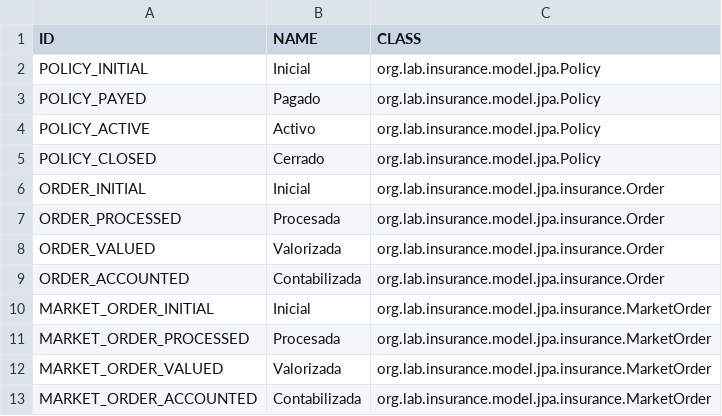
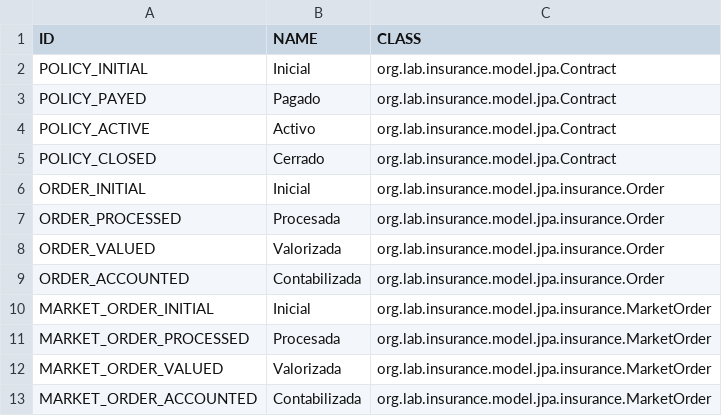
Before and after one commit to labcabrera/lab-insurance, a CSV file: org.lab.insurance.bootstrap/src/main/resources/state-definitions.csv, drawn as a sheet.

Commit message:
Refactor modelo

```diff
--- a/org.lab.insurance.bootstrap/src/main/resources/state-definitions.csv
+++ b/org.lab.insurance.bootstrap/src/main/resources/state-definitions.csv
@@ -1,6 +1,6 @@
 ID,NAME,CLASS
-"POLICY_INITIAL","Inicial","org.lab.insurance.model.jpa.Policy"
-"POLICY_PAYED","Pagado","org.lab.insurance.model.jpa.Policy"
-"POLICY_ACTIVE","Activo","org.lab.insurance.model.jpa.Policy"
-"POLICY_CLOSED","Cerrado","org.lab.insurance.model.jpa.Policy"
+"POLICY_INITIAL","Inicial","org.lab.insurance.model.jpa.Contract"
+"POLICY_PAYED","Pagado","org.lab.insurance.model.jpa.Contract"
+"POLICY_ACTIVE","Activo","org.lab.insurance.model.jpa.Contract"
+"POLICY_CLOSED","Cerrado","org.lab.insurance.model.jpa.Contract"
 "ORDER_INITIAL","Inicial","org.lab.insurance.model.jpa.insurance.Order"
```
Also changed, not shown: 44 other files.
